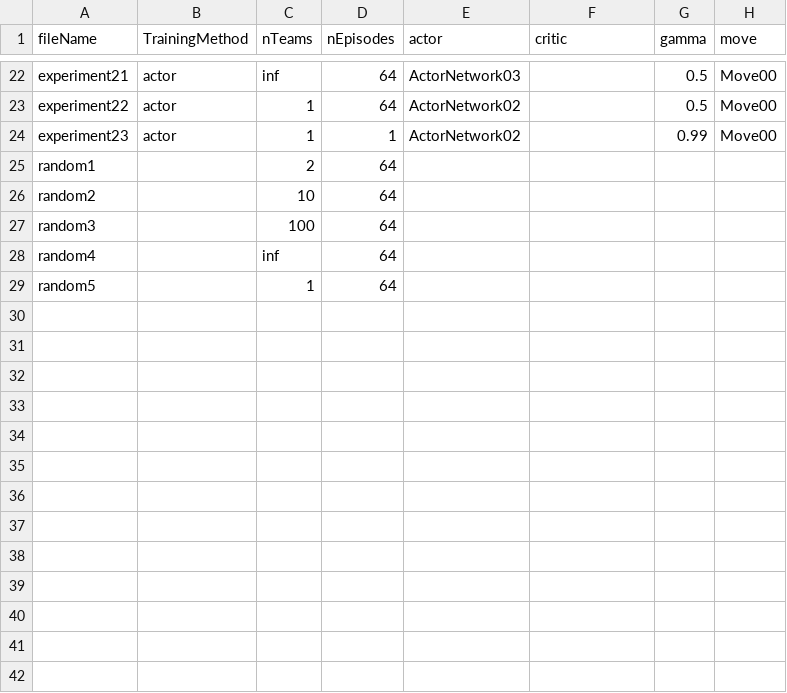
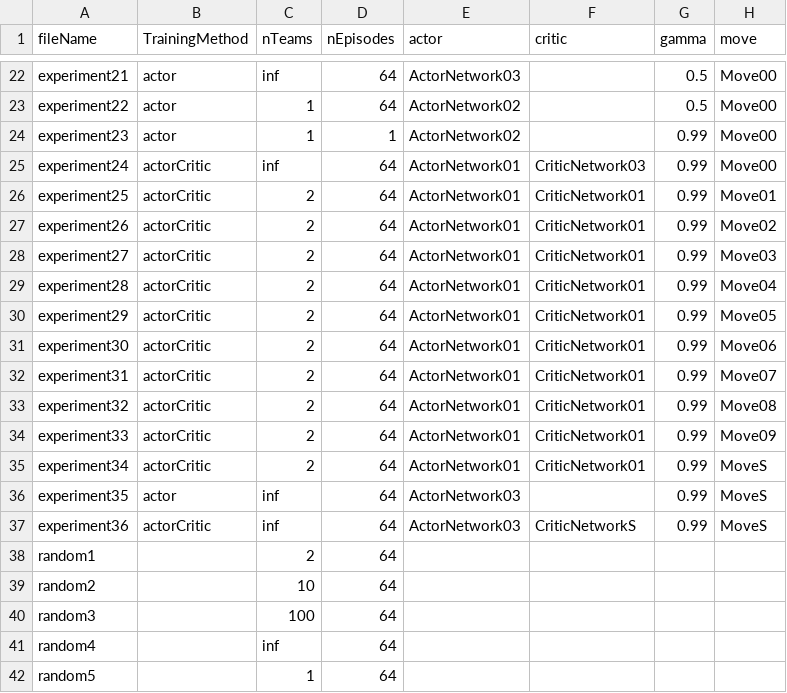
Before and after one commit to SantiagoRR2004/Pokemon-Thesis, a CSV file: data/experiments.csv, drawn as a sheet; only a part is shown, gaps mark what is left out; the diff names each change by its address in the sheet, - before the commit and + after, or states it on an @@ line.

Commit message:
Planned Experiments

```diff
--- a/data/experiments.csv
+++ b/data/experiments.csv
+row 25: experiment24 | actorCritic | inf | 64 | ActorNetwork01 | CriticNetwork03 | 0.99 | Move00
+row 26: experiment25 | actorCritic | 2 | 64 | ActorNetwork01 | CriticNetwork01 | 0.99 | Move01
+row 27: experiment26 | actorCritic | 2 | 64 | ActorNetwork01 | CriticNetwork01 | 0.99 | Move02
+row 28: experiment27 | actorCritic | 2 | 64 | ActorNetwork01 | CriticNetwork01 | 0.99 | Move03
+row 29: experiment28 | actorCritic | 2 | 64 | ActorNetwork01 | CriticNetwork01 | 0.99 | Move04
+row 30: experiment29 | actorCritic | 2 | 64 | ActorNetwork01 | CriticNetwork01 | 0.99 | Move05
+row 31: experiment30 | actorCritic | 2 | 64 | ActorNetwork01 | CriticNetwork01 | 0.99 | Move06
+row 32: experiment31 | actorCritic | 2 | 64 | ActorNetwork01 | CriticNetwork01 | 0.99 | Move07
+row 33: experiment32 | actorCritic | 2 | 64 | ActorNetwork01 | CriticNetwork01 | 0.99 | Move08
+row 34: experiment33 | actorCritic | 2 | 64 | ActorNetwork01 | CriticNetwork01 | 0.99 | Move09
+row 35: experiment34 | actorCritic | 2 | 64 | ActorNetwork01 | CriticNetwork01 | 0.99 | MoveS
+row 36: experiment35 | actor | inf | 64 | ActorNetwork03 |  | 0.99 | MoveS
+row 37: experiment36 | actorCritic | inf | 64 | ActorNetwork03 | CriticNetworkS | 0.99 | MoveS
```
